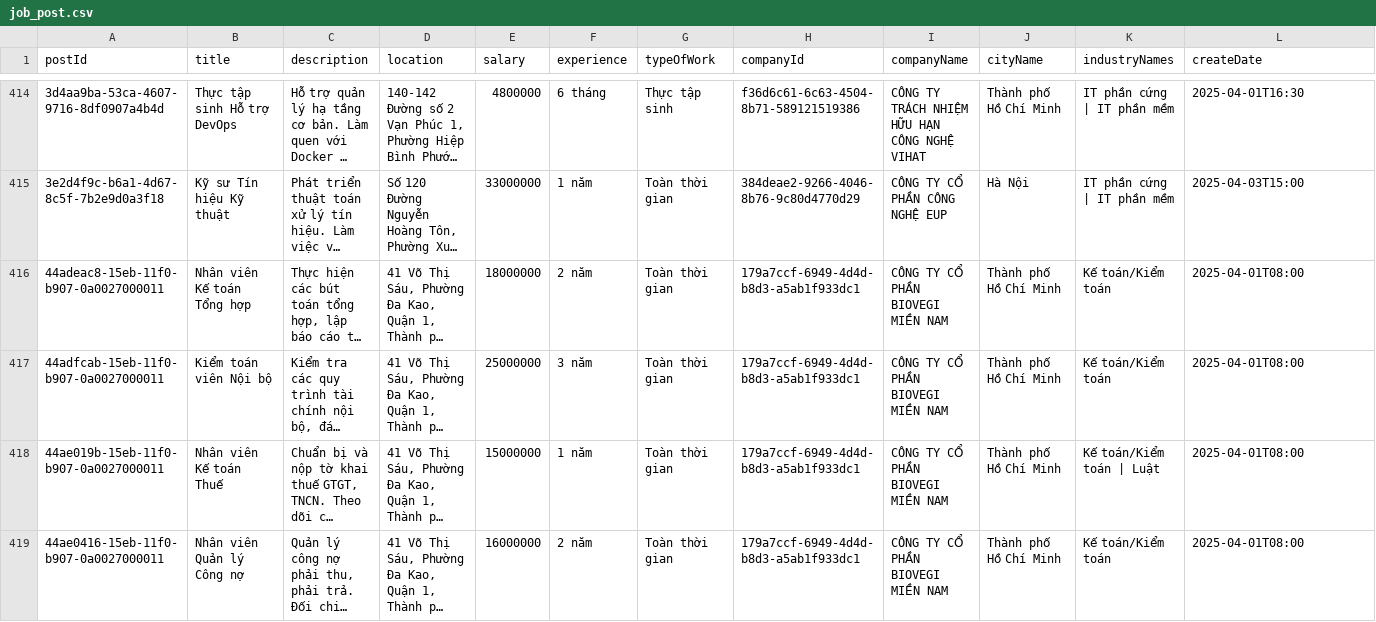
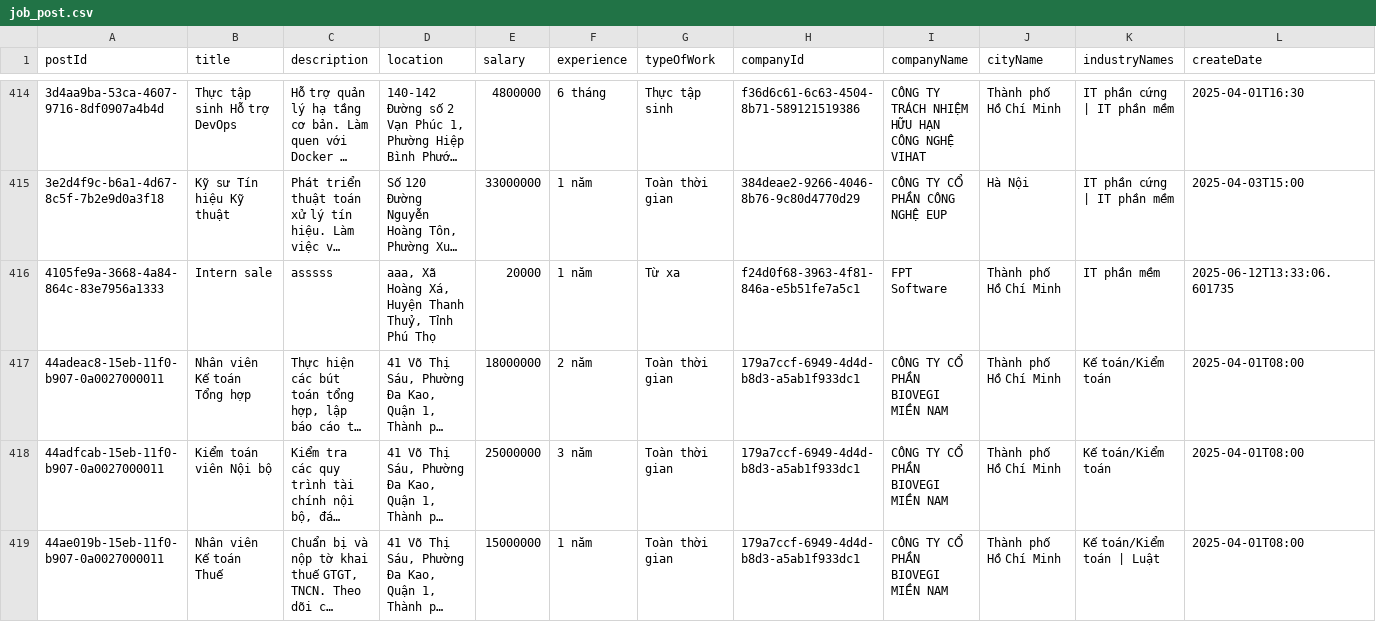
Before and after one commit to LcYuu/JobRadar_, a CSV file: job_post.csv, drawn as a sheet; only a part is shown, gaps mark what is left out; the shorter side is filled out with more unchanged rows; long unchanged cells end in …; rows hold the shown columns only; the diff names each change by its address in the sheet, - before the commit and + after, or states it on an @@ line.

```diff
--- a/job_post.csv
+++ b/job_post.csv
+row 416: 4105fe9a-3668-4a84-864c-83e7956a1333 | Intern sale | asssss | aaa, Xã Hoàng Xá, Huyện Thanh Thuỷ, Tỉnh Phú Thọ | 20000 | 1 năm | Từ xa | f24d0f68-3963-4f81-846a-e5b51fe7a5c1 | FPT Software | Thành phố Hồ Chí Minh | IT phần mềm | 2025-06-12T13:33:06.601735
```
Also changed, not shown: 11 other files.
